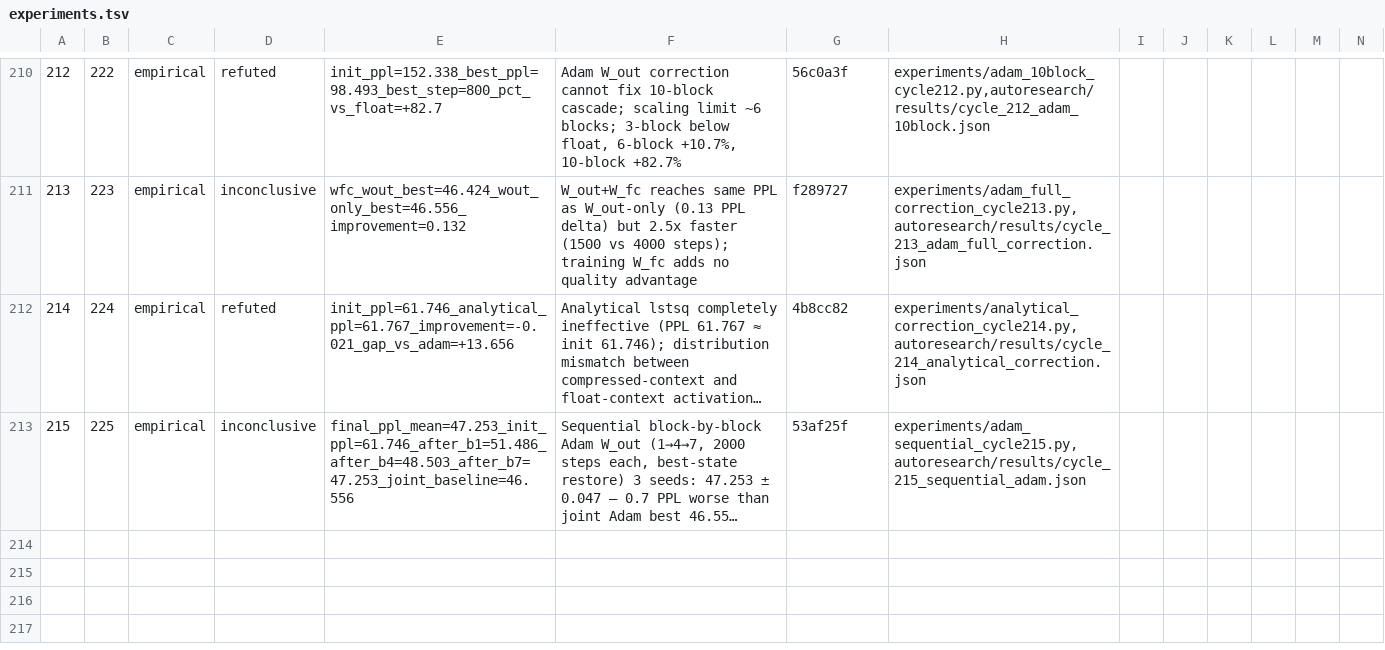
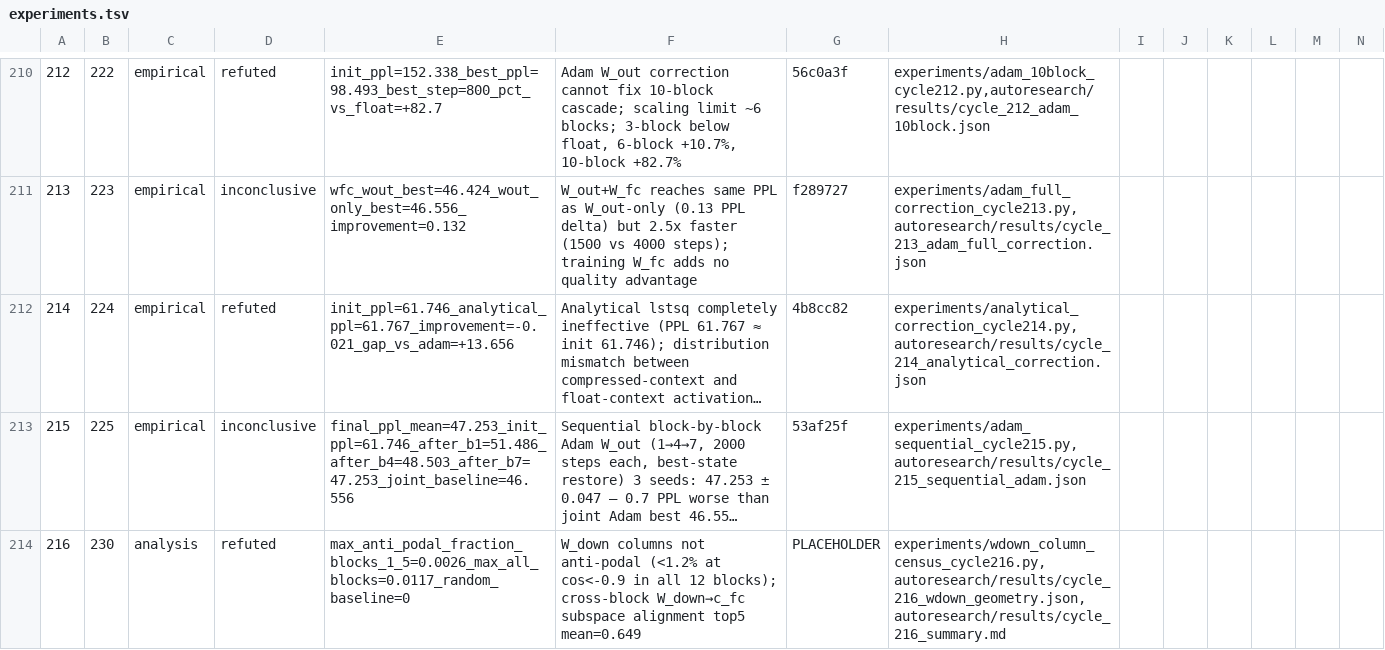
Before and after one commit to mihaibujanca/quant_aware_training, a TSV file: autoresearch/logs/experiments.tsv, drawn as a sheet; only a part is shown, gaps mark what is left out; long unchanged cells end in …; rows hold the shown columns only; the diff names each change by its address in the sheet, - before the commit and + after, or states it on an @@ line.

```diff
--- a/autoresearch/logs/experiments.tsv
+++ b/autoresearch/logs/experiments.tsv
+row 214: 216 | 230 | analysis | refuted | max_anti_podal_fraction_blocks_1_5=0.0026_max_all_blocks=0.0117_random_baseline=0 | W_down columns not anti-podal (<1.2% at cos<-0.9 in all 12 blocks); cross-block W_down→c_fc subspace alignment top5 mean=0.649 | PLACEHOLDER | experiments/wdown_column_census_cycle216.py,autoresearch/results/cycle_216_wdown_geometry.json,autoresearch/results/cycle_216_summary.md
```
Also changed, not shown: 4 other files.
